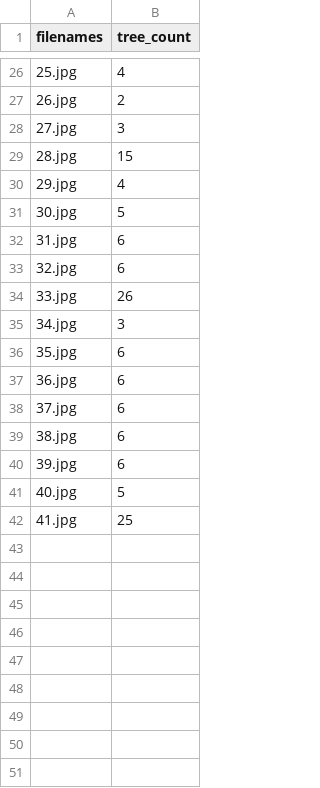
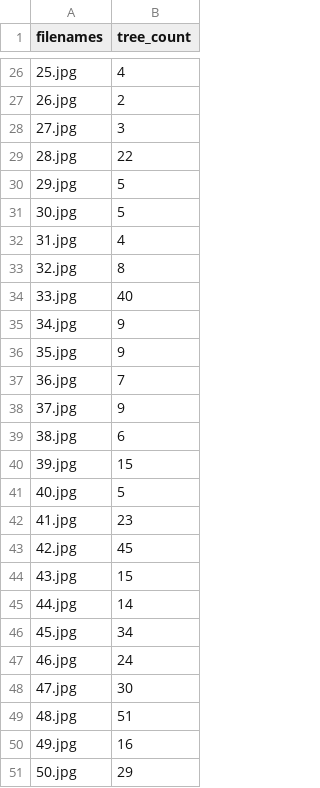
Before and after one commit to mehrdat/dublin_tree_count, a CSV file: tree/tree.csv, drawn as a sheet; only a part is shown, gaps mark what is left out; the diff covers the shown part only.

Commit message:
added details to the tree.csv

```diff
--- a/tree/tree.csv
+++ b/tree/tree.csv
@@ -28,15 +28,24 @@ filenames,tree_count
 27.jpg,3
-28.jpg,15
-29.jpg,4
+28.jpg,22
+29.jpg,5
 30.jpg,5
-31.jpg,6
-32.jpg,6
-33.jpg,26
-34.jpg,3
-35.jpg,6
-36.jpg,6
-37.jpg,6
+31.jpg,4
+32.jpg,8
+33.jpg,40
+34.jpg,9
+35.jpg,9
+36.jpg,7
+37.jpg,9
 38.jpg,6
-39.jpg,6
+39.jpg,15
 40.jpg,5
-41.jpg,25
+41.jpg,23
+42.jpg,45
+43.jpg,15
+44.jpg,14
+45.jpg,34
+46.jpg,24
+47.jpg,30
+48.jpg,51
+49.jpg,16
+50.jpg,29
```
Also changed, not shown: 21 edited cells elsewhere in this file.
